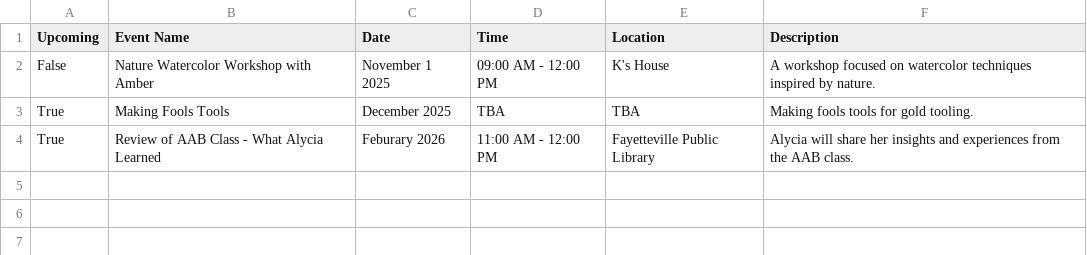
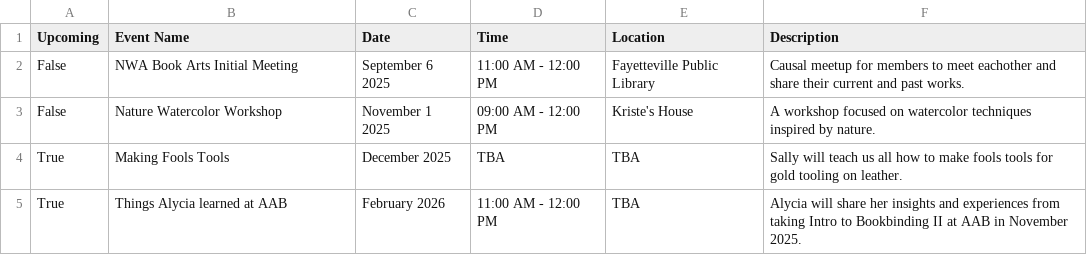
Before and after one commit to alycia-noel/nwa-book-arts.github.io, a CSV file: assets/events.csv, drawn as a sheet.

```diff
--- a/assets/events.csv
+++ b/assets/events.csv
@@ -1,4 +1,5 @@
 Upcoming, Event Name, Date, Time, Location, Description
-False, Nature Watercolor Workshop with Amber, November 1 2025, 09:00 AM - 12:00 PM, K's House, A workshop focused on watercolor techniques inspired by nature.
-True, Making Fools Tools, December 2025, TBA, TBA, Making fools tools for gold tooling.
-True, Review of AAB Class - What Alycia Learned, Feburary 2026, 11:00 AM - 12:00 PM, Fayetteville Public Library, Alycia will share her insights and experiences from the AAB class.
+False, NWA Book Arts Initial Meeting, September 6 2025, 11:00 AM - 12:00 PM, Fayetteville Public Library, Causal meetup for members to meet eachother and share their current and past works.
+False, Nature Watercolor Workshop, November 1 2025, 09:00 AM - 12:00 PM, Kriste's House, A workshop focused on watercolor techniques inspired by nature.
+True, Making Fools Tools, December 2025, TBA, TBA, Sally will teach us all how to make fools tools for gold tooling on leather.
+True, Things Alycia learned at AAB, February 2026, 11:00 AM - 12:00 PM, TBA, Alycia will share her insights and experiences from taking Intro to Bookbinding II at AAB in November 2025.
```
Also changed, not shown: 17 other files.
